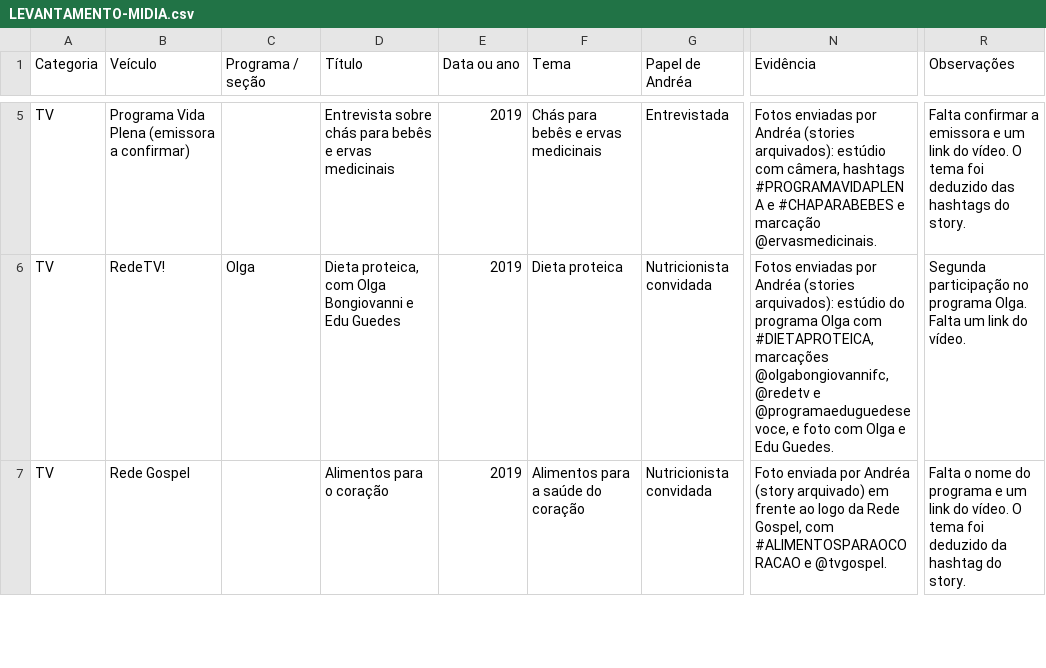
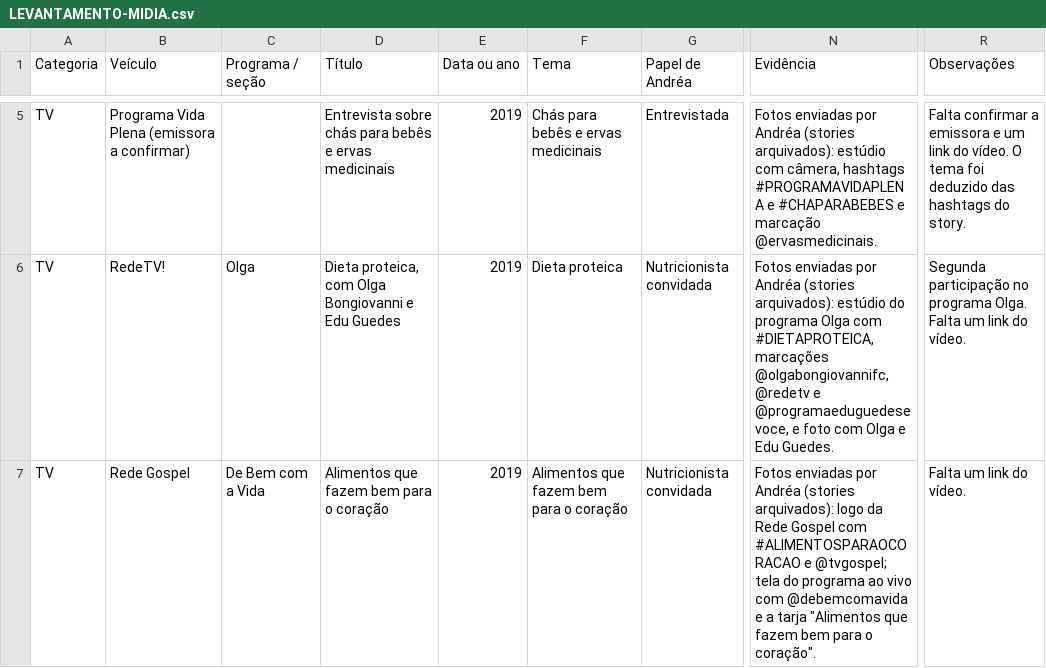
Before and after one commit to nutriandreaoliveira3-arch/pietra, a CSV file: site/LEVANTAMENTO-MIDIA.csv, drawn as a sheet; only a part is shown, gaps mark what is left out; the diff covers the shown part only; the diff names each change by its address in the sheet, - before the commit and + after, or states it on an @@ line.

```diff
--- a/site/LEVANTAMENTO-MIDIA.csv
+++ b/site/LEVANTAMENTO-MIDIA.csv
-C7 (Programa / seção): (empty)
+C7 (Programa / seção): De Bem com a Vida
-D7 (Título): Alimentos para o coração
+D7 (Título): Alimentos que fazem bem para o coração
-F7 (Tema): Alimentos para a saúde do coração
+F7 (Tema): Alimentos que fazem bem para o coração
-N7 (Evidência): Foto enviada por Andréa (story arquivado) em frente ao logo da Rede Gospel, com #ALIMENTOSPARAOCORACAO e @tvgospel.
+N7 (Evidência): Fotos enviadas por Andréa (stories arquivados): logo da Rede Gospel com #ALIMENTOSPARAOCORACAO e @tvgospel; tela do programa ao vivo com @debemcomavida e a tarja "Alimentos que fazem bem para o coração".
-R7 (Observações): Falta o nome do programa e um link do vídeo. O tema foi deduzido da hashtag do story.
+R7 (Observações): Falta um link do vídeo.
```
Also changed, not shown: 1 added row elsewhere in this file, 6 other files.
